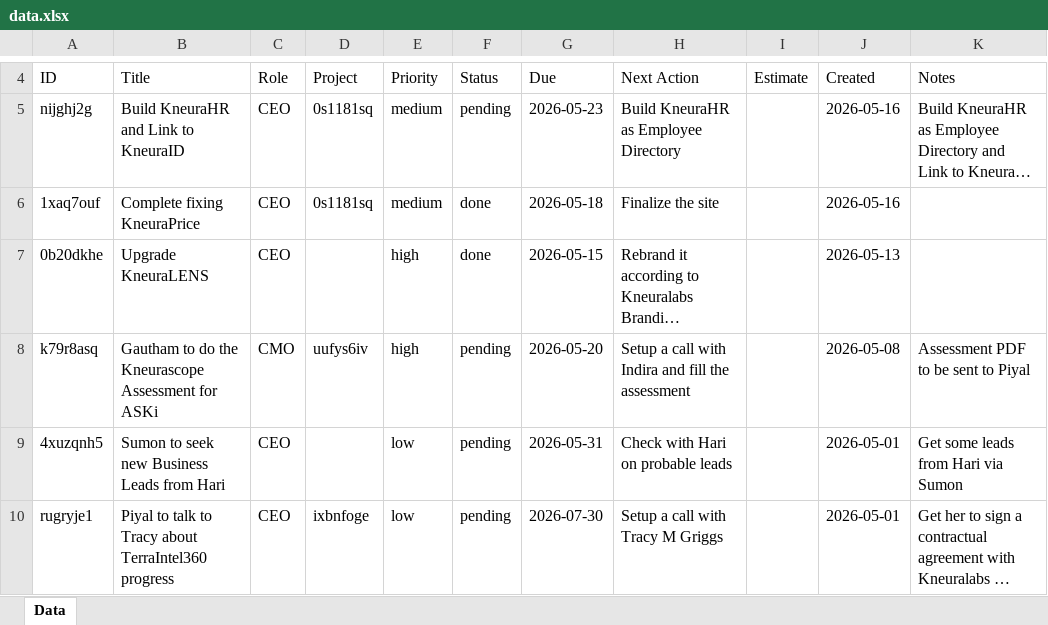
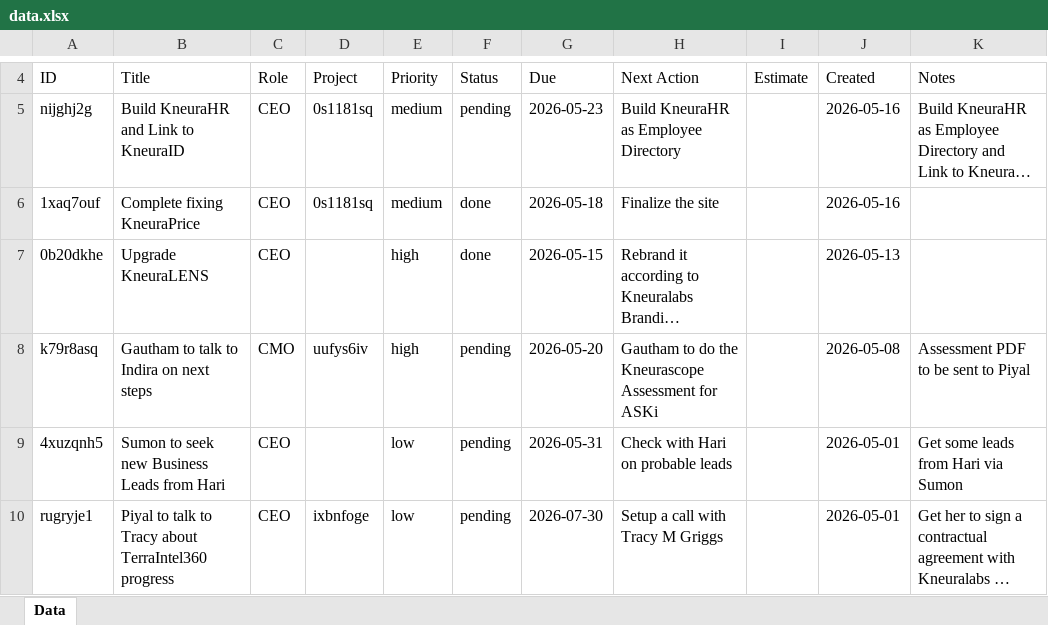
Before and after one commit to kneuralabs/comm, an Excel workbook: data.xlsx, sheet Data, drawn as a sheet; only a part is shown, gaps mark what is left out; long unchanged cells end in …; values as stored, in another font and other column widths than the file's, no borders; the diff names each change by its address in the sheet, - before the commit and + after, or states it on an @@ line.

Commit message:
Update data from KneuraCOMM

```diff
--- a/data.xlsx (sheet Data)
+++ b/data.xlsx (sheet Data)
-B8: Gautham to do the Kneurascope Assessment for ASKi
+B8: Gautham to talk to Indira on next steps
-H8: Setup a call with Indira and fill the assessment
+H8: Gautham to do the Kneurascope Assessment for ASKi
```
